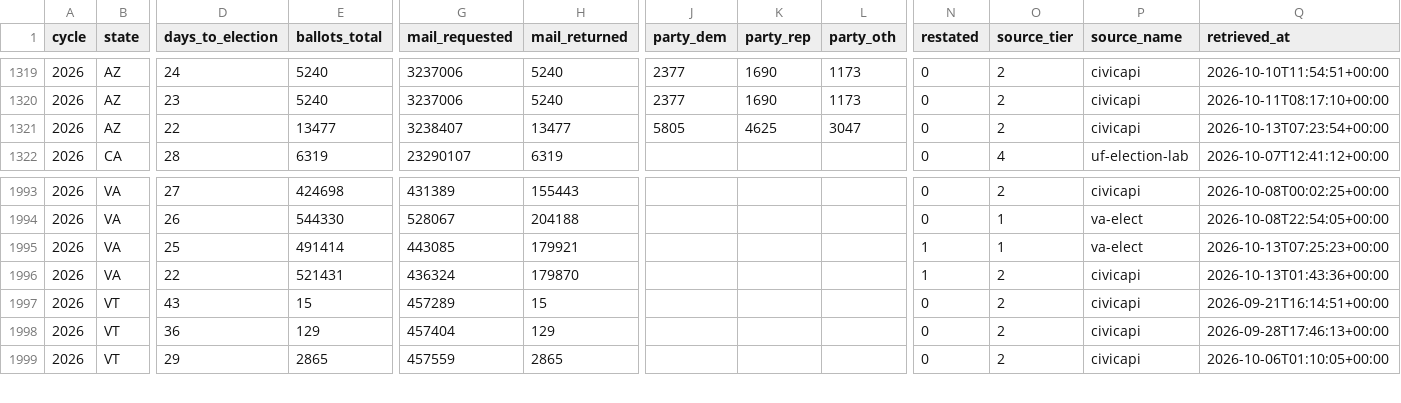
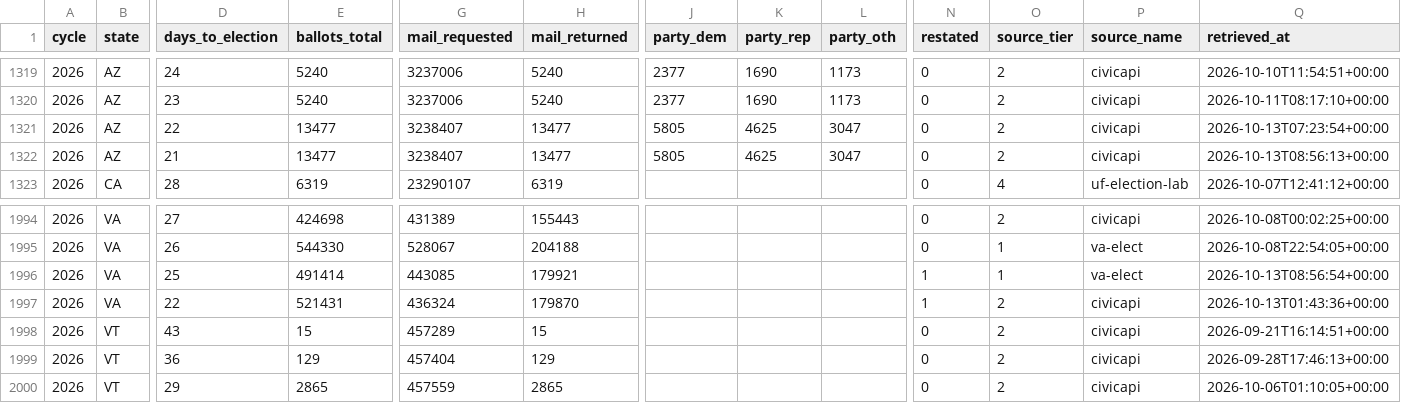
Before and after one commit to ElectIndex/26_early_vote, a CSV file: output/ev_state_daily.csv, drawn as a sheet; only a part is shown, gaps mark what is left out; addresses are those after the commit; rows hold the shown columns only; the diff names each change by its address in the sheet, - before the commit and + after, or states it on an @@ line.

```diff
--- a/output/ev_state_daily.csv
+++ b/output/ev_state_daily.csv
+row 1322: 2026 | AZ | 21 | 13477 | 3238407 | 13477 | 5805 | 4625 | 3047 | 0 | 2 | civicapi | 2026-10-13T08:56:13+00:00
-Q1996 (retrieved_at): 2026-10-13T07:25:23+00:00
+Q1996 (retrieved_at): 2026-10-13T08:56:54+00:00
```
Also changed, not shown: output/counties/az.csv, output/districts/az.csv, 1 other file.
